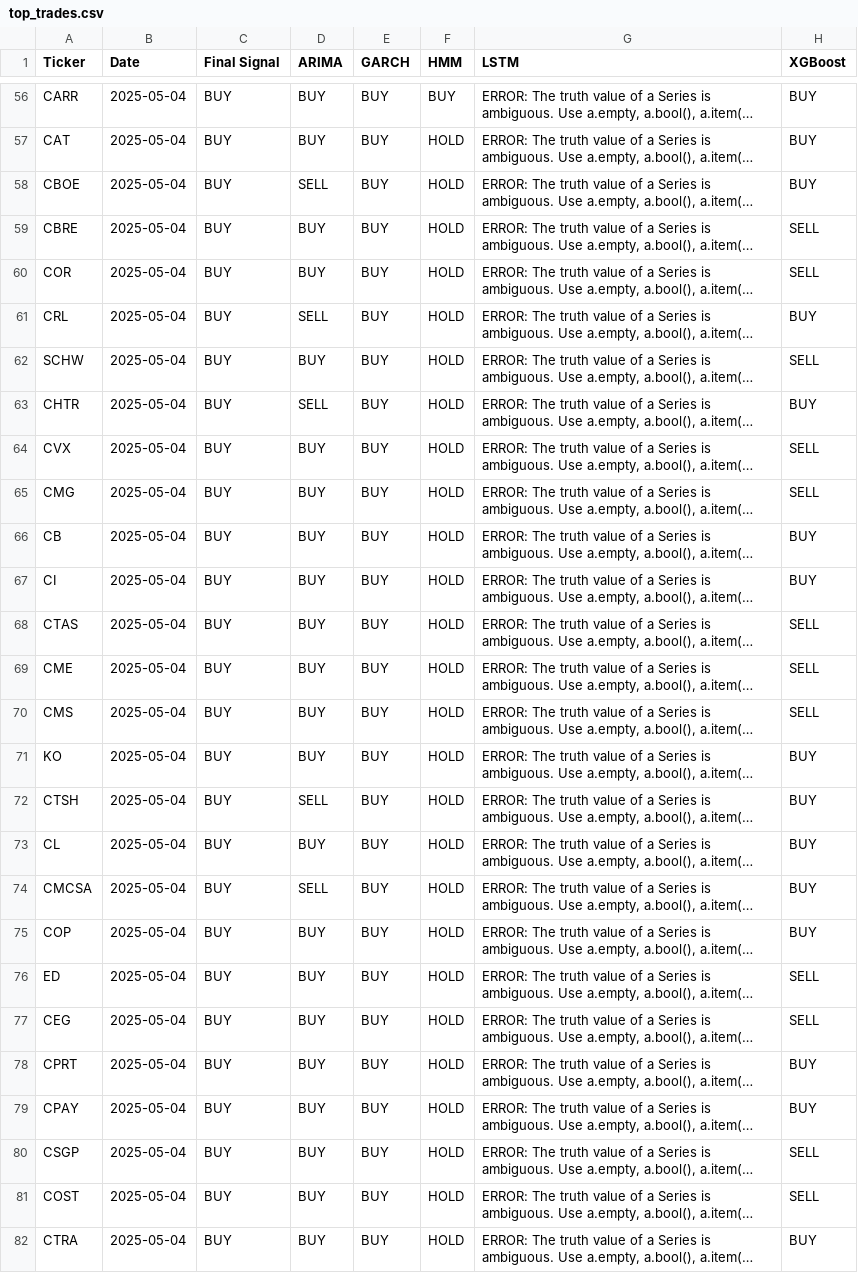
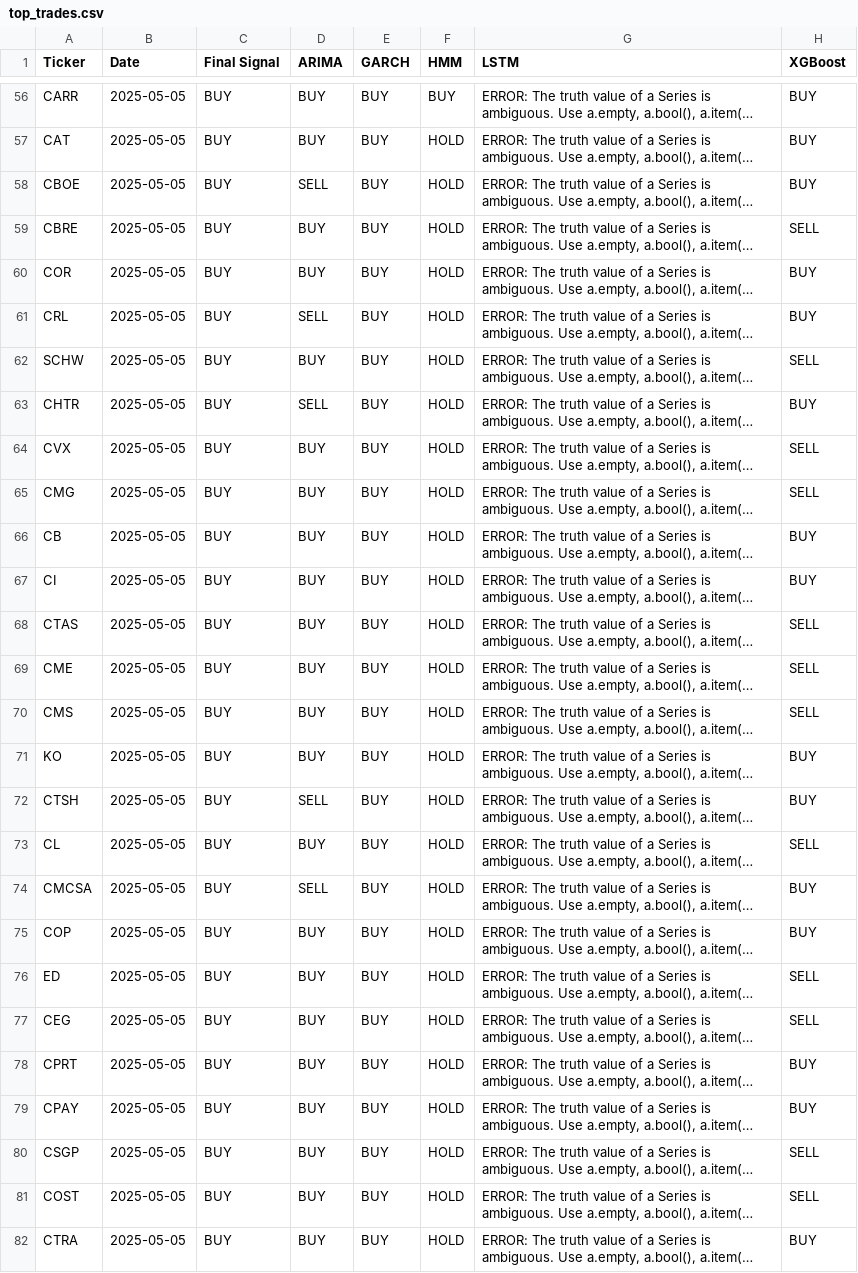
Before and after one commit to Tcooper4/macro-aware-forecasting-dashboard, a CSV file: data/top_trades.csv, drawn as a sheet; only a part is shown, gaps mark what is left out; long unchanged cells end in …; the diff covers the shown part only; the diff names each change by its address in the sheet, - before the commit and + after, or states it on an @@ line.

```diff
--- a/data/top_trades.csv
+++ b/data/top_trades.csv
-B56:B82 (Date): 2025-05-04
+B56:B82 (Date): 2025-05-05
-H60 (XGBoost): SELL
+H60 (XGBoost): BUY
-H73 (XGBoost): BUY
+H73 (XGBoost): SELL
```
Also changed, not shown: 1 removed row and 81 edited cells elsewhere in this file.
